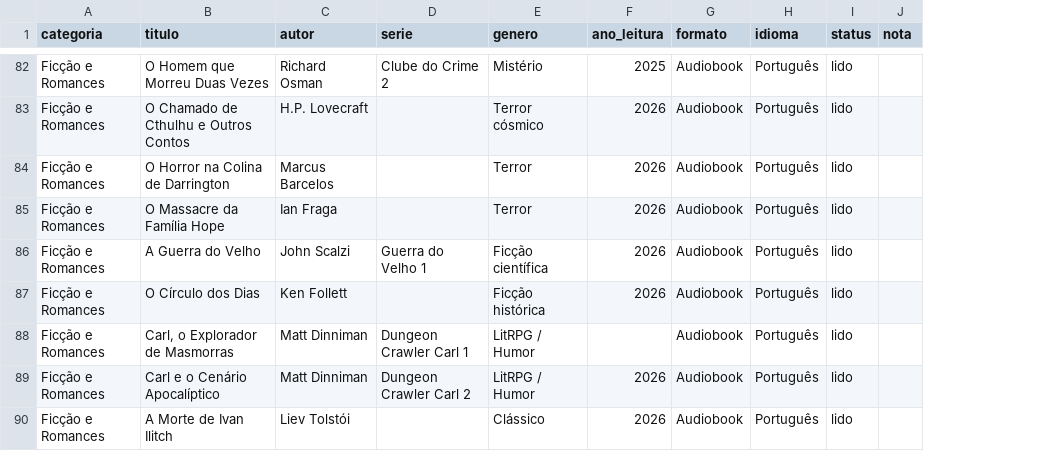
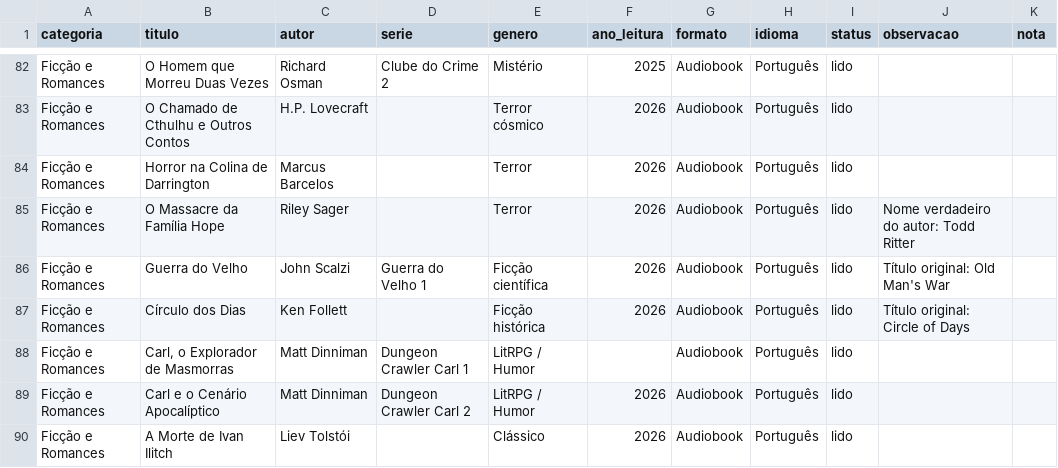
Before and after one commit to leandrodh/livros, a CSV file: livros.csv, drawn as a sheet; only a part is shown, gaps mark what is left out; the diff covers the shown part only; the diff names each change by its address in the sheet, - before the commit and + after, or states it on an @@ line.

Commit message:
Corrige títulos e autores com as edições publicadas
Co-authored-by: Perplexity <noreply@perplexity.ai>

```diff
--- a/livros.csv
+++ b/livros.csv
+column J (observacao), rows 85-87: Nome verdadeiro do autor: Todd Ritter | Título original: Old Man's War | Título original: Circle of Days
-B84 (titulo): O Horror na Colina de Darrington
+B84 (titulo): Horror na Colina de Darrington
-C85 (autor): Ian Fraga
+C85 (autor): Riley Sager
-B86 (titulo): A Guerra do Velho
+B86 (titulo): Guerra do Velho
-B87 (titulo): O Círculo dos Dias
+B87 (titulo): Círculo dos Dias
```
Also changed, not shown: 1 added row, 1 removed row and 40 edited cells elsewhere in this file, 9 other files.
